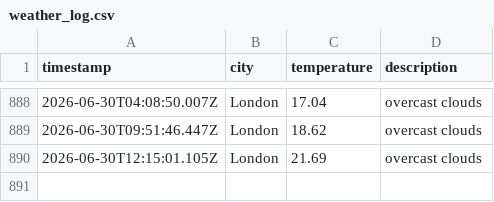
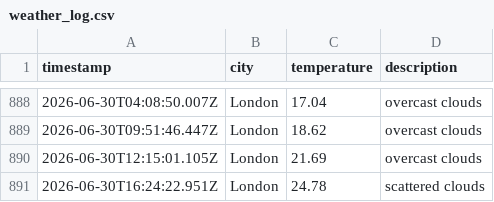
Before and after one commit to papaparadox/weatherAppJS, a CSV file: data/weather_log.csv, drawn as a sheet; only a part is shown, gaps mark what is left out; the diff names each change by its address in the sheet, - before the commit and + after, or states it on an @@ line.

```diff
--- a/data/weather_log.csv
+++ b/data/weather_log.csv
+row 891: 2026-06-30T16:24:22.951Z | London | 24.78 | scattered clouds
```
Also changed, not shown: 1 other file.
